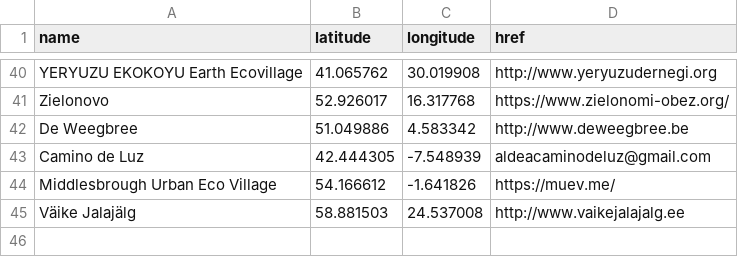
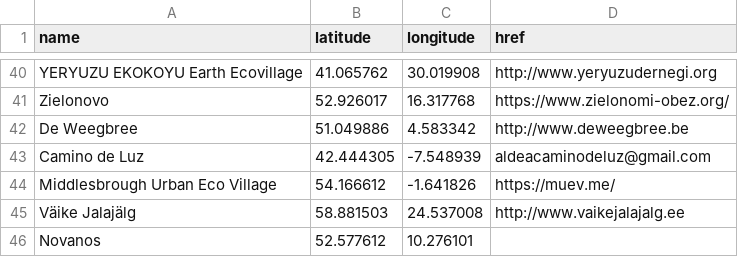
Before and after one commit to GEN-Europe/gen-web, a CSV file: map/aspiring_members.csv, drawn as a sheet; only a part is shown, gaps mark what is left out.

Commit message:
Adding Novanos

```diff
--- a/map/aspiring_members.csv
+++ b/map/aspiring_members.csv
@@ -45 +45,2 @@ Middlesbrough Urban Eco Village,54.166612, -1.641826,https://muev.me/
 Väike Jalajälg, 58.881503, 24.537008, http://www.vaikejalajalg.ee
+Novanos, 52.577612, 10.276101,
```
